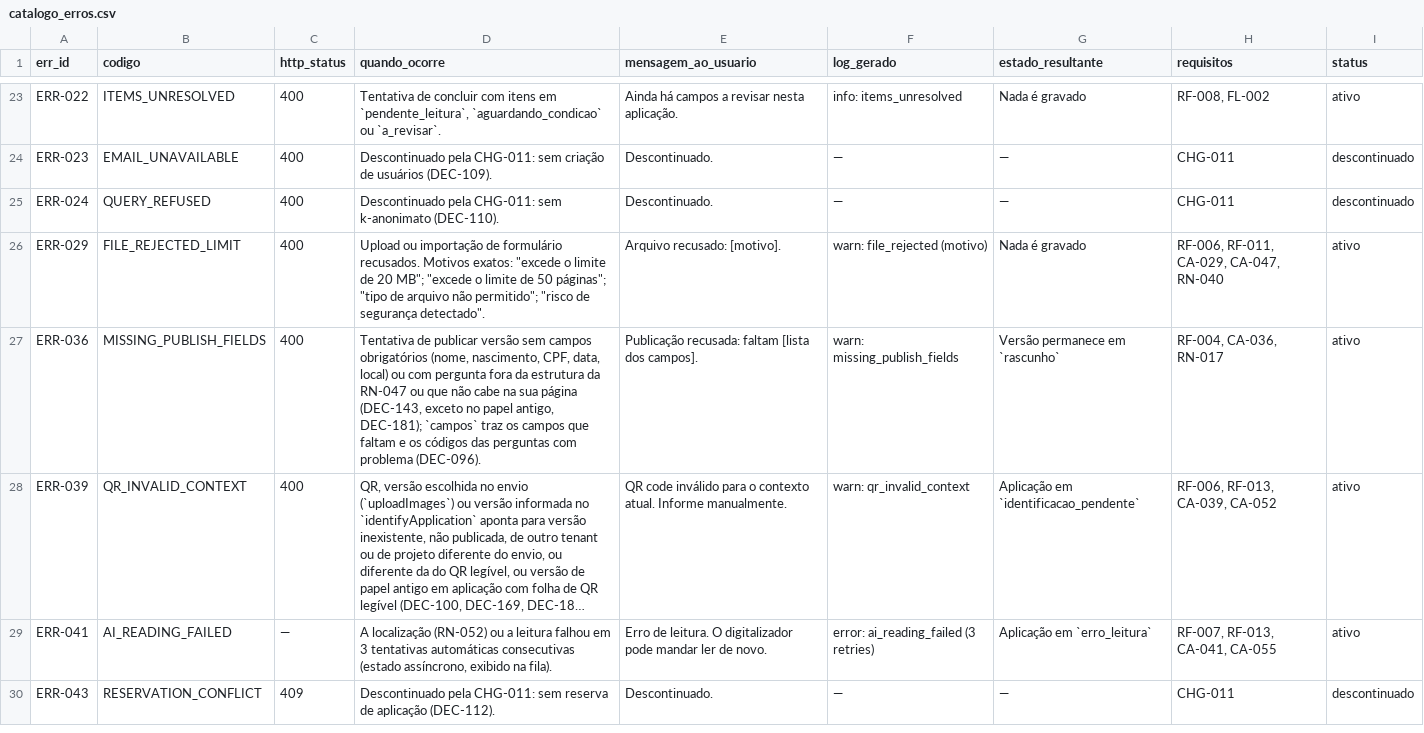
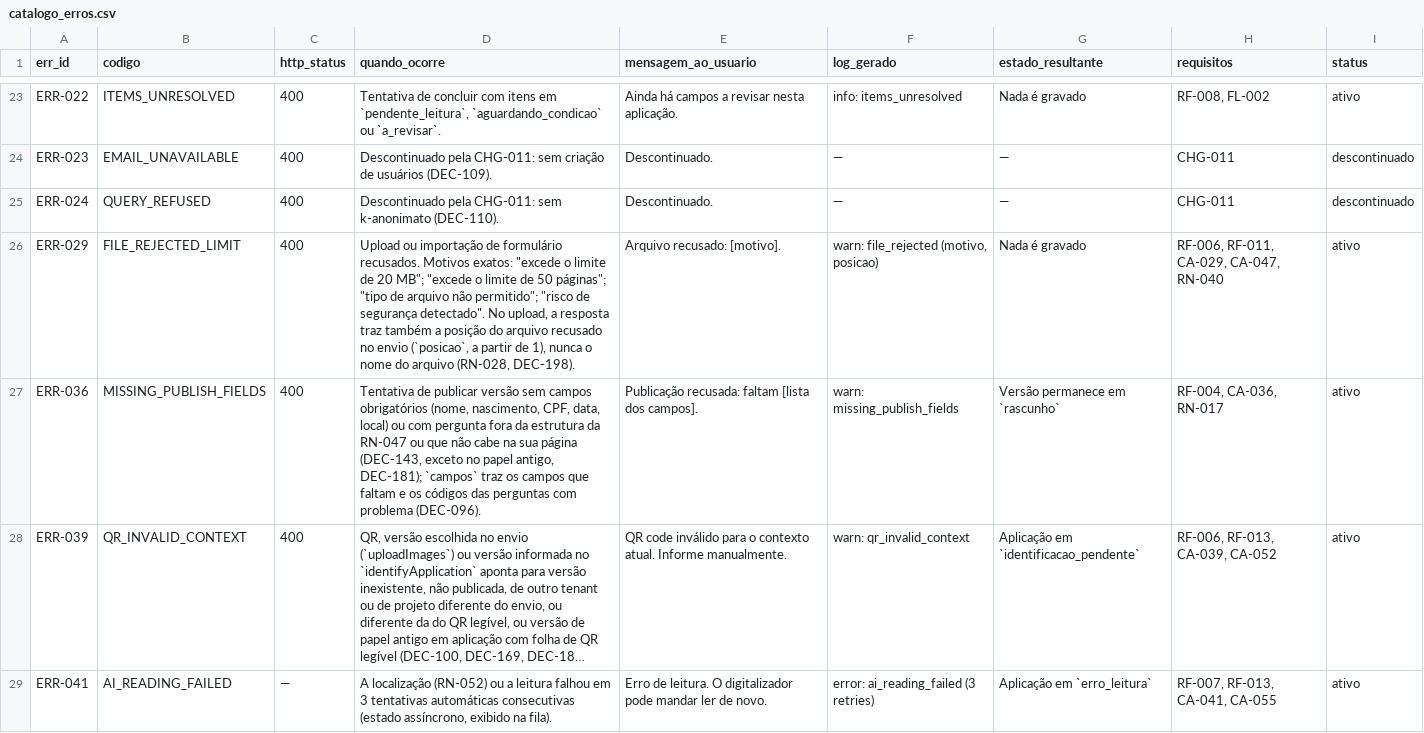
Before and after one commit to carlosyano/MinhaPesquisa, a CSV file: registros/catalogo_erros.csv, drawn as a sheet; only a part is shown, gaps mark what is left out; the shorter side is filled out with more unchanged rows; long unchanged cells end in ….

```diff
--- a/registros/catalogo_erros.csv
+++ b/registros/catalogo_erros.csv
@@ -25,3 +25,3 @@ ERR-023,EMAIL_UNAVAILABLE,400,Descontinuado pela CHG-011: sem criação de usuá
 ERR-024,QUERY_REFUSED,400,Descontinuado pela CHG-011: sem k-anonimato (DEC-110).,Descontinuado.,—,—,CHG-011,descontinuado
-ERR-029,FILE_REJECTED_LIMIT,400,"Upload ou importação de formulário recusados. Motivos exatos: ""excede o limite de 20 MB""; ""excede o limite de 50 páginas""; ""tipo de arquivo não permitido""; ""risco de segurança detectado"".",Arquivo recusado: [motivo].,warn: file_rejected (motivo),Nada é gravado,"RF-006, RF-011, CA-029, CA-047, RN-040",ativo
+ERR-029,FILE_REJECTED_LIMIT,400,"Upload ou importação de formulário recusados. Motivos exatos: ""excede o limite de 20 MB""; ""excede o limite de 50 páginas""; ""tipo de arquivo não permitido""; ""risco de segurança detectado"". No upload, a resposta traz também a posição do arquivo recusado no envio (`posicao`, a partir de 1), nunca o nome do arquivo (RN-028, DEC-198).",Arquivo recusado: [motivo].,"warn: file_rejected (motivo, posicao)",Nada é gravado,"RF-006, RF-011, CA-029, CA-047, RN-040",ativo
 ERR-036,MISSING_PUBLISH_FIELDS,400,"Tentativa de publicar versão sem campos obrigatórios (nome, nascimento, CPF, data, local) ou com pergunta fora da estrutura da RN-047 ou que não cabe na sua página (DEC-143, exceto no papel antigo, DEC-181); `campos` traz os campos que faltam e os códigos das perguntas com problema (DEC-096).",Publicação recusada: faltam [lista dos campos].,warn: missing_publish_fields,Versão permanece em `rascunho`,"RF-004, CA-036, RN-017",ativo
```
Also changed, not shown: registros/controle_mudancas.csv, registros/matriz_rastreabilidade.csv, 7 other files.
